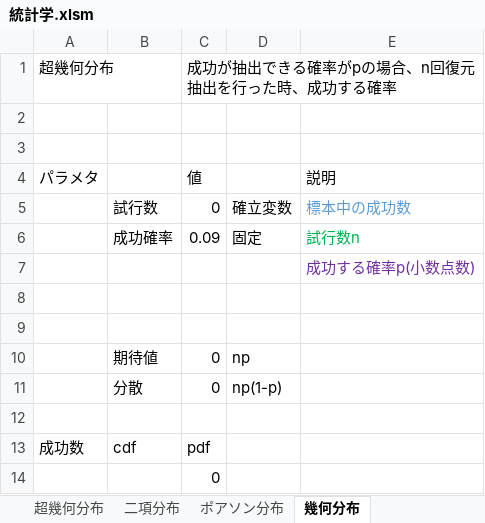
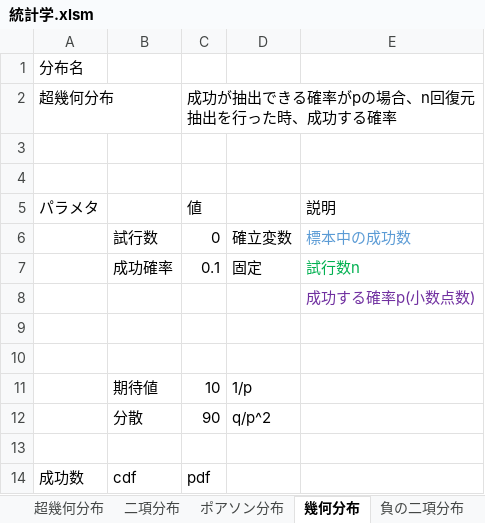
Before and after one commit to YuusakuHayashi/hysr, an Excel workbook: 統計学.xlsm, sheet 幾何分布, drawn as a sheet; only a part is shown; the shorter side is filled out with more unchanged rows; values as stored, in another font and other column widths than the file's, no borders; charts and pictures not drawn; addresses are those after the commit; the diff covers the shown part only; the diff names each change by its address in the sheet, - before the commit and + after, or states it on an @@ line.

```diff
--- a/統計学.xlsm (sheet 幾何分布)
+++ b/統計学.xlsm (sheet 幾何分布)
+sheet tab: 負の二項分布
+row 1: 分布名
-C7: 0.09
+C7: 0.1
-C11: 0
+C11: 10
-D11: np
+D11: 1/p
-C12: 0
+C12: 90
-D12: np(1-p)
+D12: q/p^2
```
Also changed, not shown: other rows of this sheet, sheet 二項分布, sheet ポアソン分布, sheet 超幾何分布, other sheet tabs, formulas that keep their value, charts or pictures, 2 other files.
